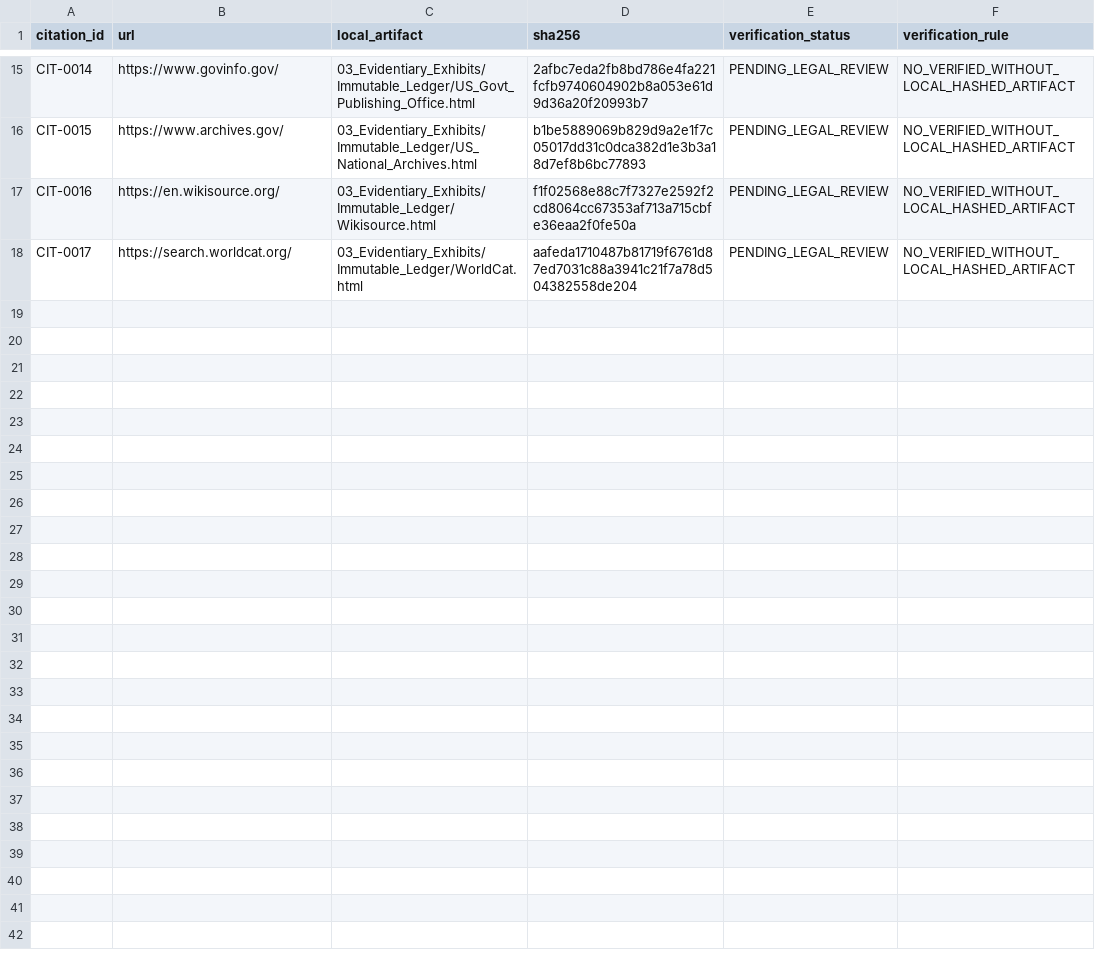
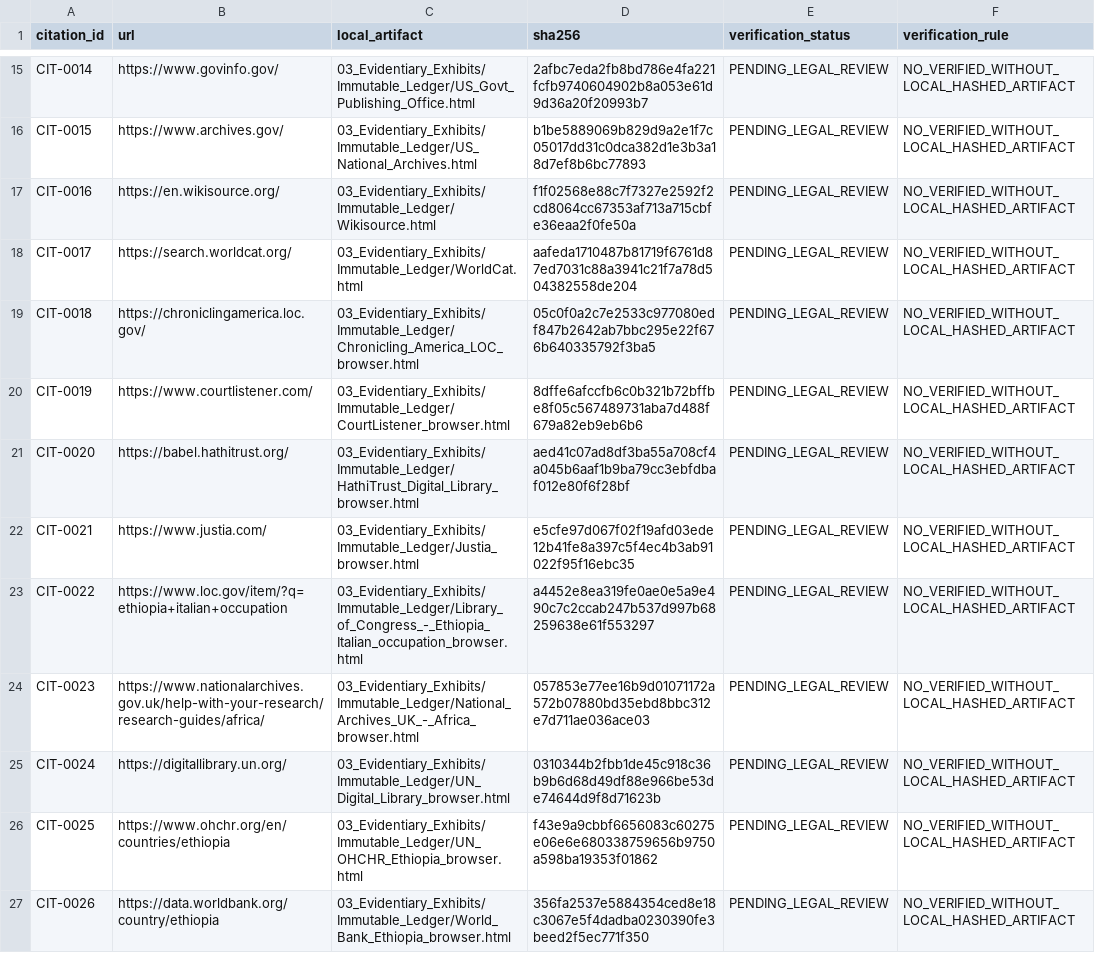
Before and after one commit to GlobalRestitutionAlliance/africa-us-et-ethiopia-master-litigation, a CSV file: 03_Evidentiary_Exhibits/CITATION_INDEX.csv, drawn as a sheet; only a part is shown, gaps mark what is left out; the diff names each change by its address in the sheet, - before the commit and + after, or states it on an @@ line.

Commit message:
Africa pilot wave 1: source registry, browser captures, 3000 TBD vectors, methodology, manifests

```diff
--- a/03_Evidentiary_Exhibits/CITATION_INDEX.csv
+++ b/03_Evidentiary_Exhibits/CITATION_INDEX.csv
+row 19: CIT-0018 | https://chroniclingamerica.loc.gov/ | 03_Evidentiary_Exhibits/Immutable_Ledger/Chronicling_America_LOC_browser.html | 05c0f0a2c7e2533c977080edf847b2642ab7bbc295e22f676b640335792f3ba5 | PENDING_LEGAL_REVIEW | NO_VERIFIED_WITHOUT_LOCAL_HASHED_ARTIFACT
+row 20: CIT-0019 | https://www.courtlistener.com/ | 03_Evidentiary_Exhibits/Immutable_Ledger/CourtListener_browser.html | 8dffe6afccfb6c0b321b72bffbe8f05c567489731aba7d488f679a82eb9eb6b6 | PENDING_LEGAL_REVIEW | NO_VERIFIED_WITHOUT_LOCAL_HASHED_ARTIFACT
+row 21: CIT-0020 | https://babel.hathitrust.org/ | 03_Evidentiary_Exhibits/Immutable_Ledger/HathiTrust_Digital_Library_browser.html | aed41c07ad8df3ba55a708cf4a045b6aaf1b9ba79cc3ebfdbaf012e80f6f28bf | PENDING_LEGAL_REVIEW | NO_VERIFIED_WITHOUT_LOCAL_HASHED_ARTIFACT
+row 22: CIT-0021 | https://www.justia.com/ | 03_Evidentiary_Exhibits/Immutable_Ledger/Justia_browser.html | e5cfe97d067f02f19afd03ede12b41fe8a397c5f4ec4b3ab91022f95f16ebc35 | PENDING_LEGAL_REVIEW | NO_VERIFIED_WITHOUT_LOCAL_HASHED_ARTIFACT
+row 23: CIT-0022 | https://www.loc.gov/item/?q=ethiopia+italian+occupation | 03_Evidentiary_Exhibits/Immutable_Ledger/Library_of_Congress_-_Ethiopia_Italian_occupation_browser.html | a4452e8ea319fe0ae0e5a9e490c7c2ccab247b537d997b68259638e61f553297 | PENDING_LEGAL_REVIEW | NO_VERIFIED_WITHOUT_LOCAL_HASHED_ARTIFACT
+row 24: CIT-0023 | https://www.nationalarchives.gov.uk/help-with-your-research/research-guides/africa/ | 03_Evidentiary_Exhibits/Immutable_Ledger/National_Archives_UK_-_Africa_browser.html | 057853e77ee16b9d01071172a572b07880bd35ebd8bbc312e7d711ae036ace03 | PENDING_LEGAL_REVIEW | NO_VERIFIED_WITHOUT_LOCAL_HASHED_ARTIFACT
+row 25: CIT-0024 | https://digitallibrary.un.org/ | 03_Evidentiary_Exhibits/Immutable_Ledger/UN_Digital_Library_browser.html | 0310344b2fbb1de45c918c36b9b6d68d49df88e966be53de74644d9f8d71623b | PENDING_LEGAL_REVIEW | NO_VERIFIED_WITHOUT_LOCAL_HASHED_ARTIFACT
+row 26: CIT-0025 | https://www.ohchr.org/en/countries/ethiopia | 03_Evidentiary_Exhibits/Immutable_Ledger/UN_OHCHR_Ethiopia_browser.html | f43e9a9cbbf6656083c60275e06e6e680338759656b9750a598ba19353f01862 | PENDING_LEGAL_REVIEW | NO_VERIFIED_WITHOUT_LOCAL_HASHED_ARTIFACT
+row 27: CIT-0026 | https://data.worldbank.org/country/ethiopia | 03_Evidentiary_Exhibits/Immutable_Ledger/World_Bank_Ethiopia_browser.html | 356fa2537e5884354ced8e18c3067e5f4dadba0230390fe3beed2f5ec771f350 | PENDING_LEGAL_REVIEW | NO_VERIFIED_WITHOUT_LOCAL_HASHED_ARTIFACT
```
Also changed, not shown: 25 other files.
